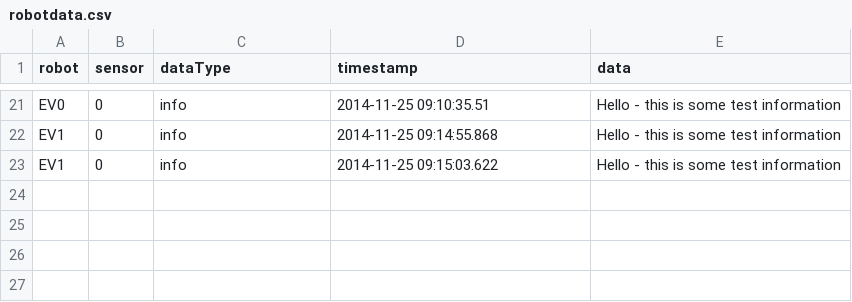
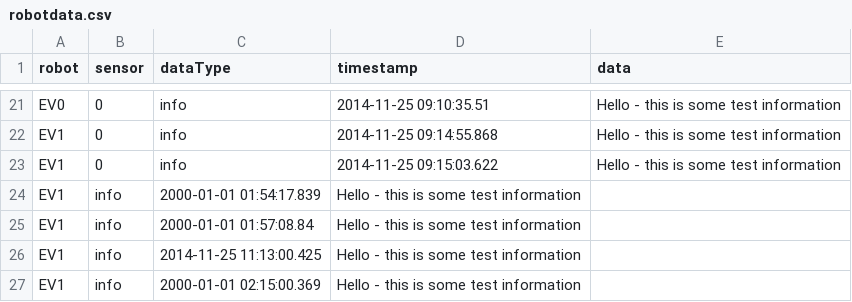
Before and after one commit to zmint/hsa-galileo, a CSV file: res/robotdata.csv, drawn as a sheet; only a part is shown, gaps mark what is left out.

Commit message:
dummy

```diff
--- a/res/robotdata.csv
+++ b/res/robotdata.csv
@@ -23 +23,5 @@ EV1,0,info,2014-11-25 09:14:55.868,Hello - this is some test information
 EV1,0,info,2014-11-25 09:15:03.622,Hello - this is some test information
+EV1,info,2000-01-01 01:54:17.839,Hello - this is some test information
+EV1,info,2000-01-01 01:57:08.84,Hello - this is some test information
+EV1,info,2014-11-25 11:13:00.425,Hello - this is some test information
+EV1,info,2000-01-01 02:15:00.369,Hello - this is some test information
```
